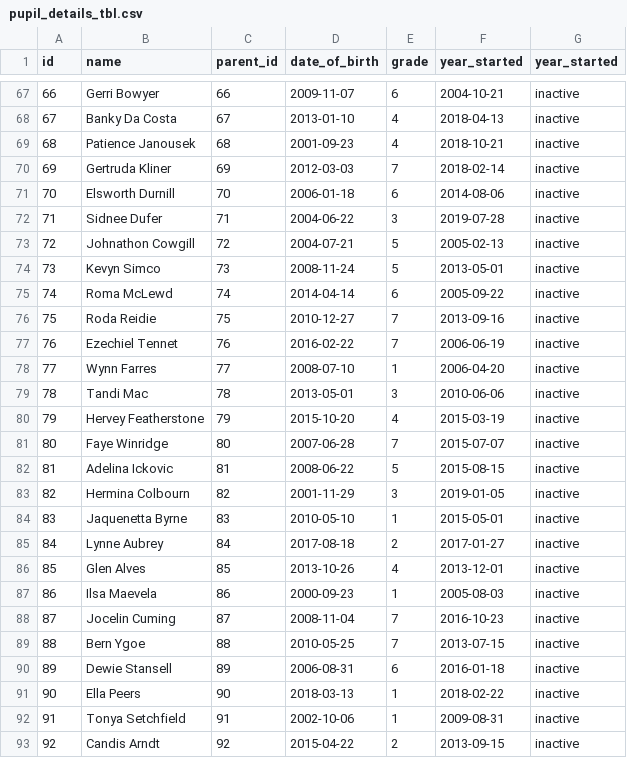
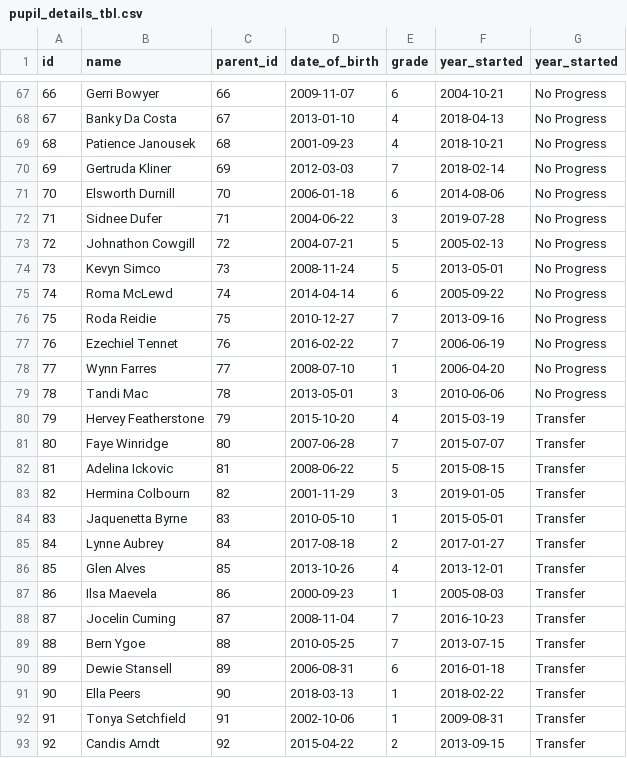
Before and after one commit to paulouskunda/pupil_progress_system, a CSV file: pupil_details_tbl.csv, drawn as a sheet; only a part is shown, gaps mark what is left out; the diff covers the shown part only; the diff names each change by its address in the sheet, - before the commit and + after, or states it on an @@ line.

```diff
--- a/pupil_details_tbl.csv
+++ b/pupil_details_tbl.csv
-G67:G79 (year_started): inactive
+G67:G79 (year_started): No Progress
-G80:G93 (year_started): inactive
+G80:G93 (year_started): Transfer
```
Also changed, not shown: 35 edited cells elsewhere in this file.
